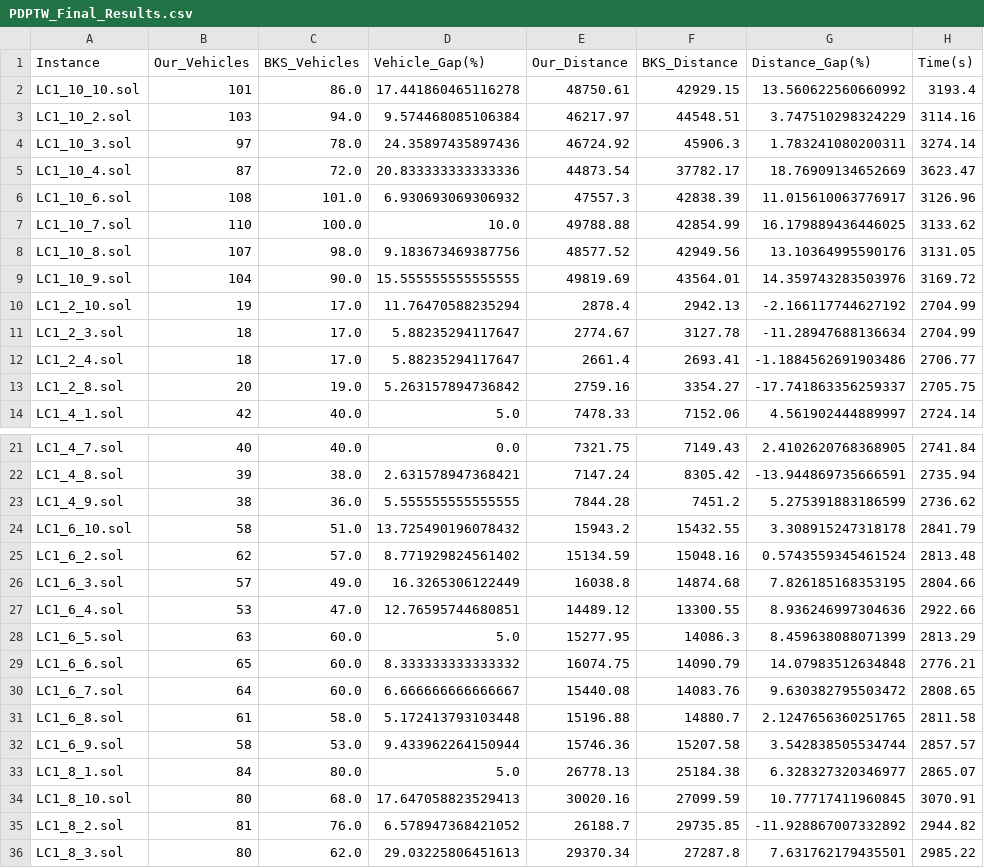
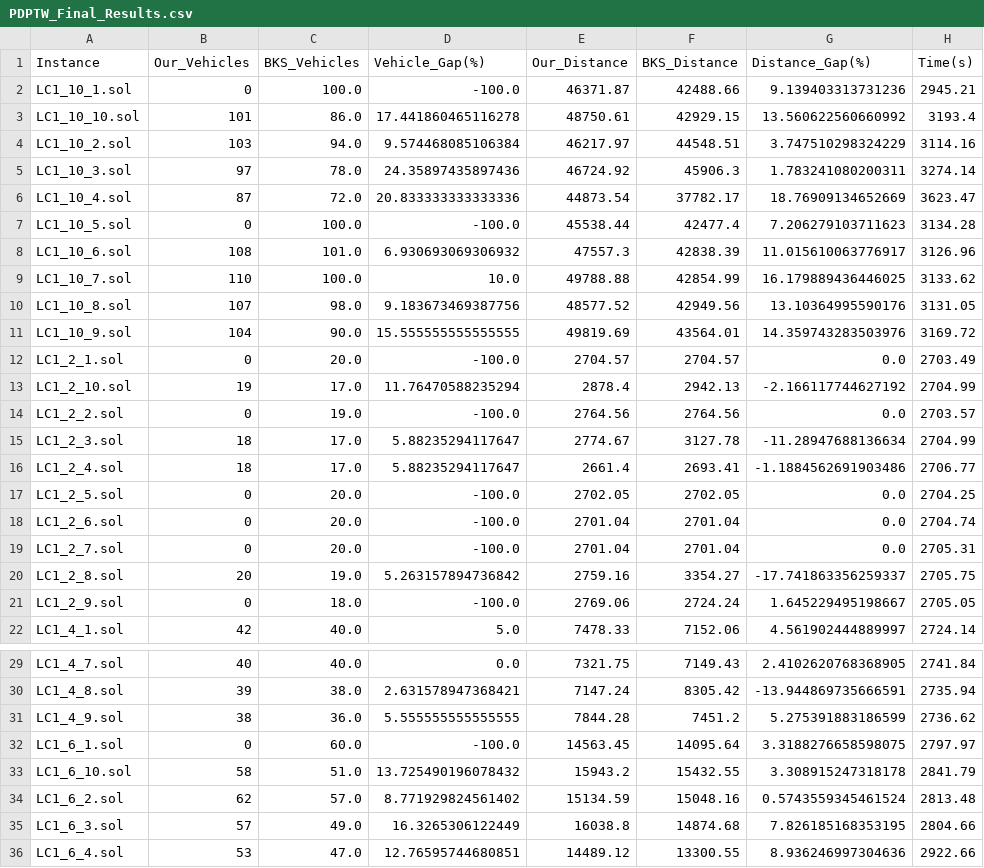
Before and after one commit to adarshlilhare/VRP-ALNS-Results, a CSV file: PDPTW_Final_Results.csv, drawn as a sheet; only a part is shown, gaps mark what is left out; the shorter side is filled out with more unchanged rows; the diff covers the shown part only.

Commit message:
Restored 17 missing VRPTW and PDPTW instances using manually verified BKS data

```diff
--- a/PDPTW_Final_Results.csv
+++ b/PDPTW_Final_Results.csv
@@ -1,2 +1,3 @@
 Instance,Our_Vehicles,BKS_Vehicles,Vehicle_Gap(%),Our_Distance,BKS_Distance,Distance_Gap(%),Time(s)
+LC1_10_1.sol,0,100.0,-100.0,46371.87,42488.66,9.139403313731236,2945.21
 LC1_10_10.sol,101,86.0,17.441860465116278,48750.61,42929.15,13.560622560660992,3193.4
@@ -5,2 +6,3 @@ LC1_10_3.sol,97,78.0,24.35897435897436,46724.92,45906.3,1.783241080200311,3274.1
 LC1_10_4.sol,87,72.0,20.833333333333336,44873.54,37782.17,18.76909134652669,3623.47
+LC1_10_5.sol,0,100.0,-100.0,45538.44,42477.4,7.206279103711623,3134.28
 LC1_10_6.sol,108,101.0,6.930693069306932,47557.3,42838.39,11.015610063776917,3126.96
@@ -9,6 +11,12 @@ LC1_10_8.sol,107,98.0,9.183673469387756,48577.52,42949.56,13.10364995590176,3131
 LC1_10_9.sol,104,90.0,15.555555555555555,49819.69,43564.01,14.359743283503976,3169.72
+LC1_2_1.sol,0,20.0,-100.0,2704.57,2704.57,0.0,2703.49
 LC1_2_10.sol,19,17.0,11.76470588235294,2878.4,2942.13,-2.166117744627192,2704.99
+LC1_2_2.sol,0,19.0,-100.0,2764.56,2764.56,0.0,2703.57
 LC1_2_3.sol,18,17.0,5.88235294117647,2774.67,3127.78,-11.28947688136634,2704.99
 LC1_2_4.sol,18,17.0,5.88235294117647,2661.4,2693.41,-1.1884562691903486,2706.77
+LC1_2_5.sol,0,20.0,-100.0,2702.05,2702.05,0.0,2704.25
+LC1_2_6.sol,0,20.0,-100.0,2701.04,2701.04,0.0,2704.74
+LC1_2_7.sol,0,20.0,-100.0,2701.04,2701.04,0.0,2705.31
 LC1_2_8.sol,20,19.0,5.263157894736842,2759.16,3354.27,-17.741863356259337,2705.75
+LC1_2_9.sol,0,18.0,-100.0,2769.06,2724.24,1.645229495198667,2705.05
 LC1_4_1.sol,42,40.0,5.0,7478.33,7152.06,4.561902444889997,2724.14
@@ -23,2 +31,3 @@ LC1_4_8.sol,39,38.0,2.631578947368421,7147.24,8305.42,-13.944869735666591,2735.9
 LC1_4_9.sol,38,36.0,5.555555555555555,7844.28,7451.2,5.275391883186599,2736.62
+LC1_6_1.sol,0,60.0,-100.0,14563.45,14095.64,3.3188276658598075,2797.97
 LC1_6_10.sol,58,51.0,13.725490196078432,15943.2,15432.55,3.308915247318178,2841.79
```
Also changed, not shown: 7 added rows elsewhere in this file, VRPTW_Final_Results.csv.
